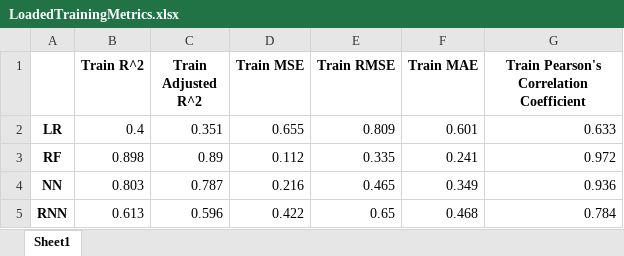
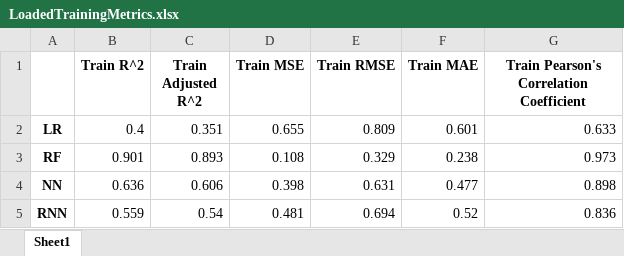
Before and after one commit to ZakariyyaScavotto/COVID-Inflation, an Excel workbook: Metrics/LoadedTrainingMetrics.xlsx, sheet Sheet1, drawn as a sheet; values as stored, in another font and other column widths than the file's, no borders; the diff names each change by its address in the sheet, - before the commit and + after, or states it on an @@ line.

```diff
--- a/Metrics/LoadedTrainingMetrics.xlsx (sheet Sheet1)
+++ b/Metrics/LoadedTrainingMetrics.xlsx (sheet Sheet1)
-B3 (Train R^2): 0.898
+B3 (Train R^2): 0.901
-C3 (Train Adjusted R^2): 0.89
+C3 (Train Adjusted R^2): 0.893
-D3 (Train MSE): 0.112
+D3 (Train MSE): 0.108
-E3 (Train RMSE): 0.335
+E3 (Train RMSE): 0.329
-F3 (Train MAE): 0.241
+F3 (Train MAE): 0.238
-G3: 0.972
+G3: 0.973
-B4 (Train R^2): 0.803
+B4 (Train R^2): 0.636
-C4 (Train Adjusted R^2): 0.787
+C4 (Train Adjusted R^2): 0.606
-D4 (Train MSE): 0.216
+D4 (Train MSE): 0.398
-E4 (Train RMSE): 0.465
+E4 (Train RMSE): 0.631
-F4 (Train MAE): 0.349
+F4 (Train MAE): 0.477
-G4: 0.936
+G4: 0.898
-B5 (Train R^2): 0.613
+B5 (Train R^2): 0.559
-C5 (Train Adjusted R^2): 0.596
+C5 (Train Adjusted R^2): 0.54
-D5 (Train MSE): 0.422
+D5 (Train MSE): 0.481
-E5 (Train RMSE): 0.65
+E5 (Train RMSE): 0.694
-F5 (Train MAE): 0.468
+F5 (Train MAE): 0.52
-G5: 0.784
+G5: 0.836
```
Also changed, not shown: Metrics/LoadedTestingMetrics.xlsx, Metrics/NewTestingMetrics.xlsx, 6 other files.
